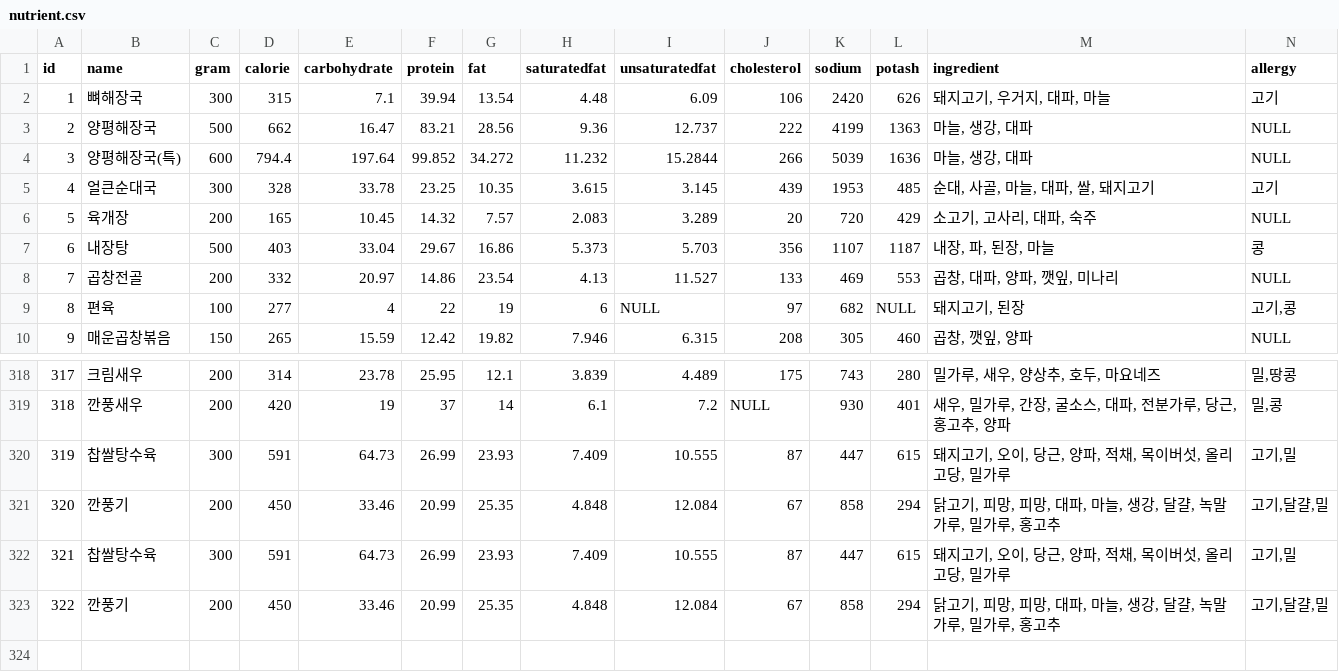
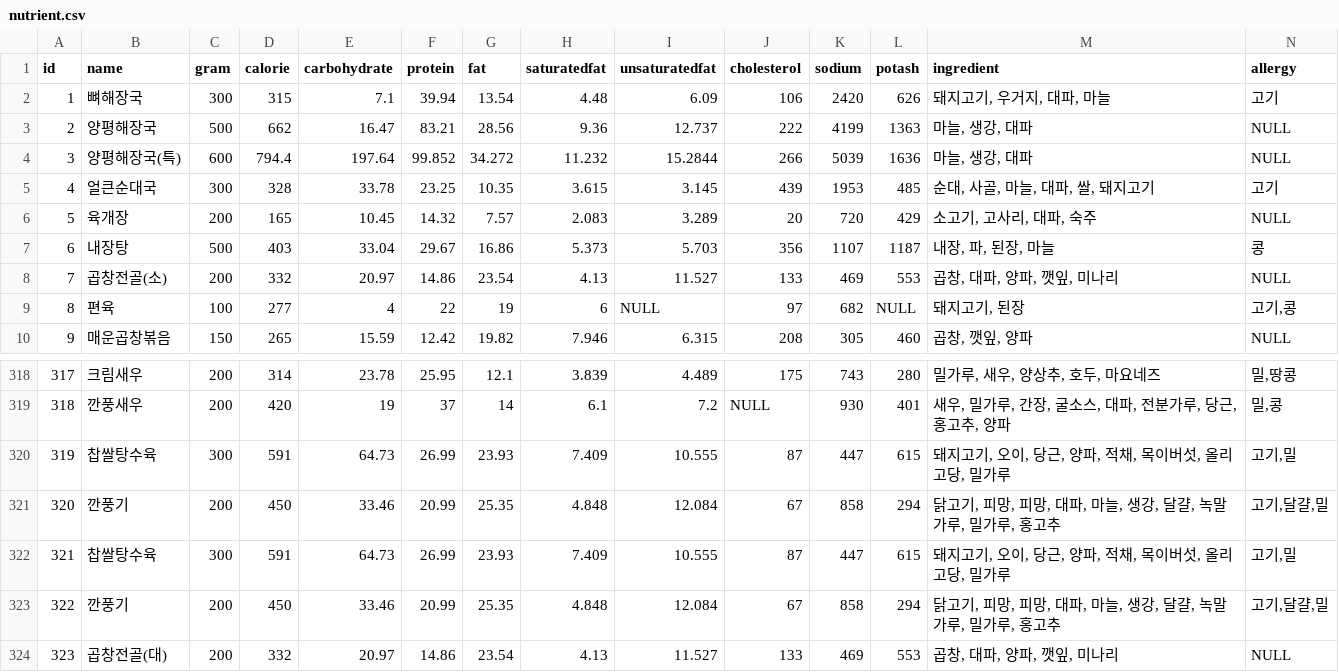
Before and after one commit to Hyeeein/MenuApp, a CSV file: data/nutrient.csv, drawn as a sheet; only a part is shown, gaps mark what is left out; rows hold the shown columns only; the diff names each change by its address in the sheet, - before the commit and + after, or states it on an @@ line.

```diff
--- a/data/nutrient.csv
+++ b/data/nutrient.csv
-B8 (name): 곱창전골
+B8 (name): 곱창전골(소)
+row 324: 323 | 곱창전골(대) | 200 | 332 | 20.97 | 14.86 | 23.54 | 4.13 | 11.527 | 133 | 469 | 553 | 곱창, 대파, 양파, 깻잎, 미나리 | NULL
```
Also changed, not shown: 1 other file.
